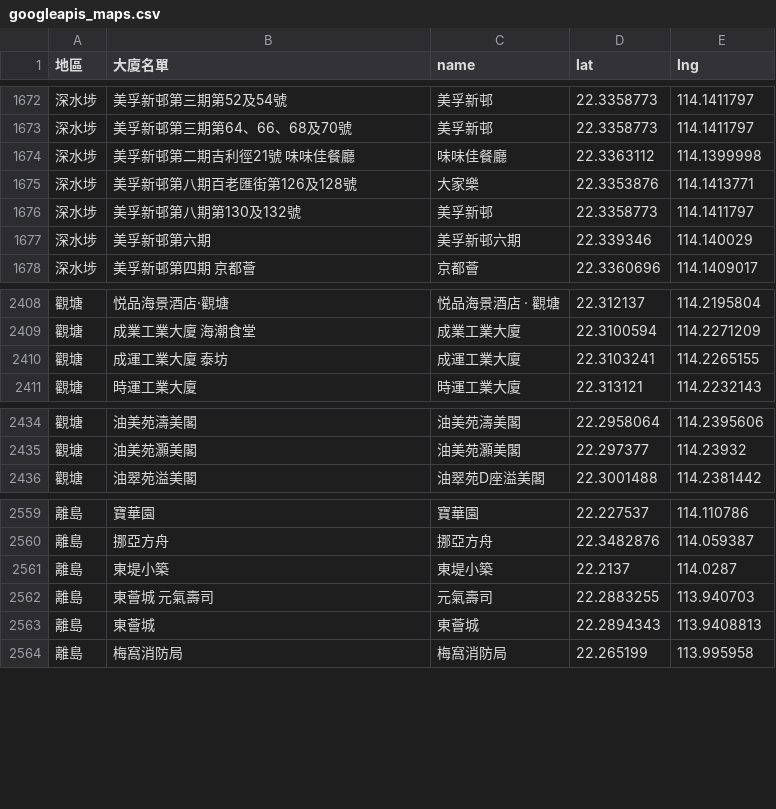
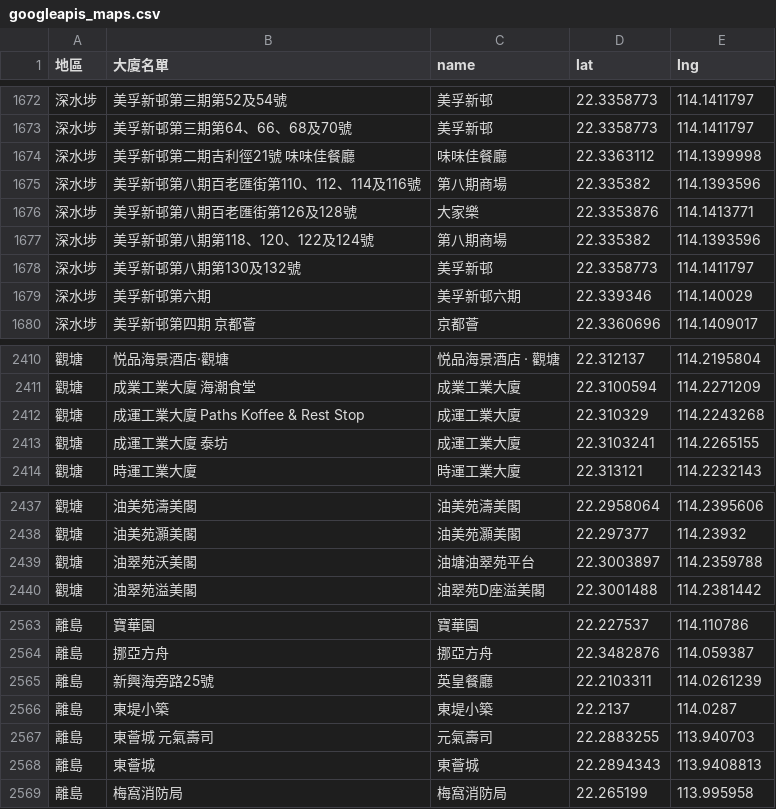
Before and after one commit to covid-hk/covid-hk.github.io, a CSV file: googleapis_maps.csv, drawn as a sheet; only a part is shown, gaps mark what is left out.

Commit message:
Add files via upload

```diff
--- a/googleapis_maps.csv
+++ b/googleapis_maps.csv
@@ -1674,3 +1674,5 @@
 深水埗,美孚新邨第二期吉利徑21號 味味佳餐廳,味味佳餐廳,22.3363112,114.1399998
+深水埗,美孚新邨第八期百老匯街第110、112、114及116號,第八期商場,22.335382,114.1393596
 深水埗,美孚新邨第八期百老匯街第126及128號,大家樂,22.3353876,114.1413771
+深水埗,美孚新邨第八期第118、120、122及124號,第八期商場,22.335382,114.1393596
 深水埗,美孚新邨第八期第130及132號,美孚新邨,22.3358773,114.1411797
@@ -2409,2 +2411,3 @@
 觀塘,成業工業大廈 海潮食堂,成業工業大廈,22.3100594,114.2271209
+觀塘,成運工業大廈 Paths Koffee & Rest Stop,成運工業大廈,22.310329,114.2243268
 觀塘,成運工業大廈 泰坊,成運工業大廈,22.3103241,114.2265155
@@ -2435,2 +2438,3 @@
 觀塘,油美苑灝美閣,油美苑灝美閣,22.297377,114.23932
+觀塘,油翠苑沃美閣,油塘油翠苑平台,22.3003897,114.2359788
 觀塘,油翠苑溢美閣,油翠苑D座溢美閣,22.3001488,114.2381442
@@ -2560,2 +2564,3 @@
 離島,挪亞方舟,挪亞方舟,22.3482876,114.059387
+離島,新興海旁路25號,英皇餐廳,22.2103311,114.0261239
 離島,東堤小築,東堤小築,22.2137,114.0287
```
